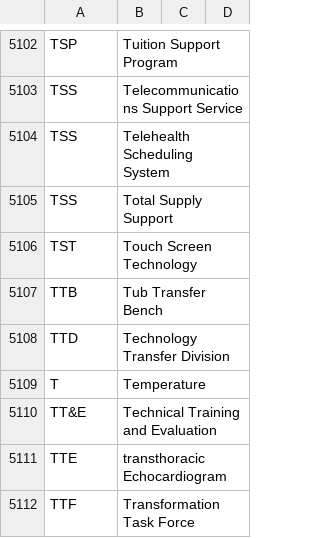
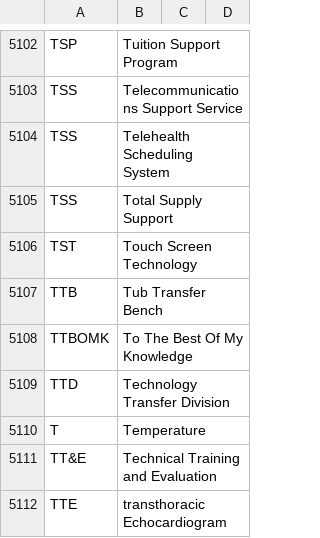
Before and after one commit to department-of-veterans-affairs/acronyms, a CSV file: acronyms.csv, drawn as a sheet; only a part is shown, gaps mark what is left out; the shorter side is filled out with more unchanged rows; the diff names each change by its address in the sheet, - before the commit and + after, or states it on an @@ line.

Commit message:
Adding TTBOMK: To The Best Of My Knowledge

```diff
--- a/acronyms.csv
+++ b/acronyms.csv
+row 5108: TTBOMK | To The Best Of My Knowledge
```
